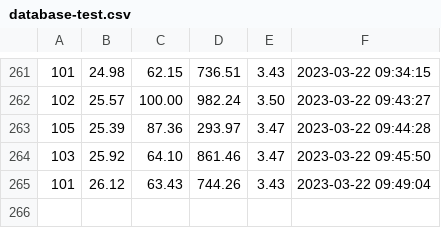
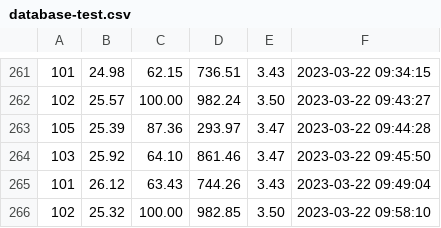
Before and after one commit to biolpereira/data_iotree_unicamp, a CSV file: database-test.csv, drawn as a sheet; only a part is shown, gaps mark what is left out; the diff names each change by its address in the sheet, - before the commit and + after, or states it on an @@ line.

Commit message:
database auto-commit at 10:00:03 on 22/03/2023

```diff
--- a/database-test.csv
+++ b/database-test.csv
+row 266: 102 | 25.32 | 100.00 | 982.85 | 3.50 | 2023-03-22 09:58:10
```
